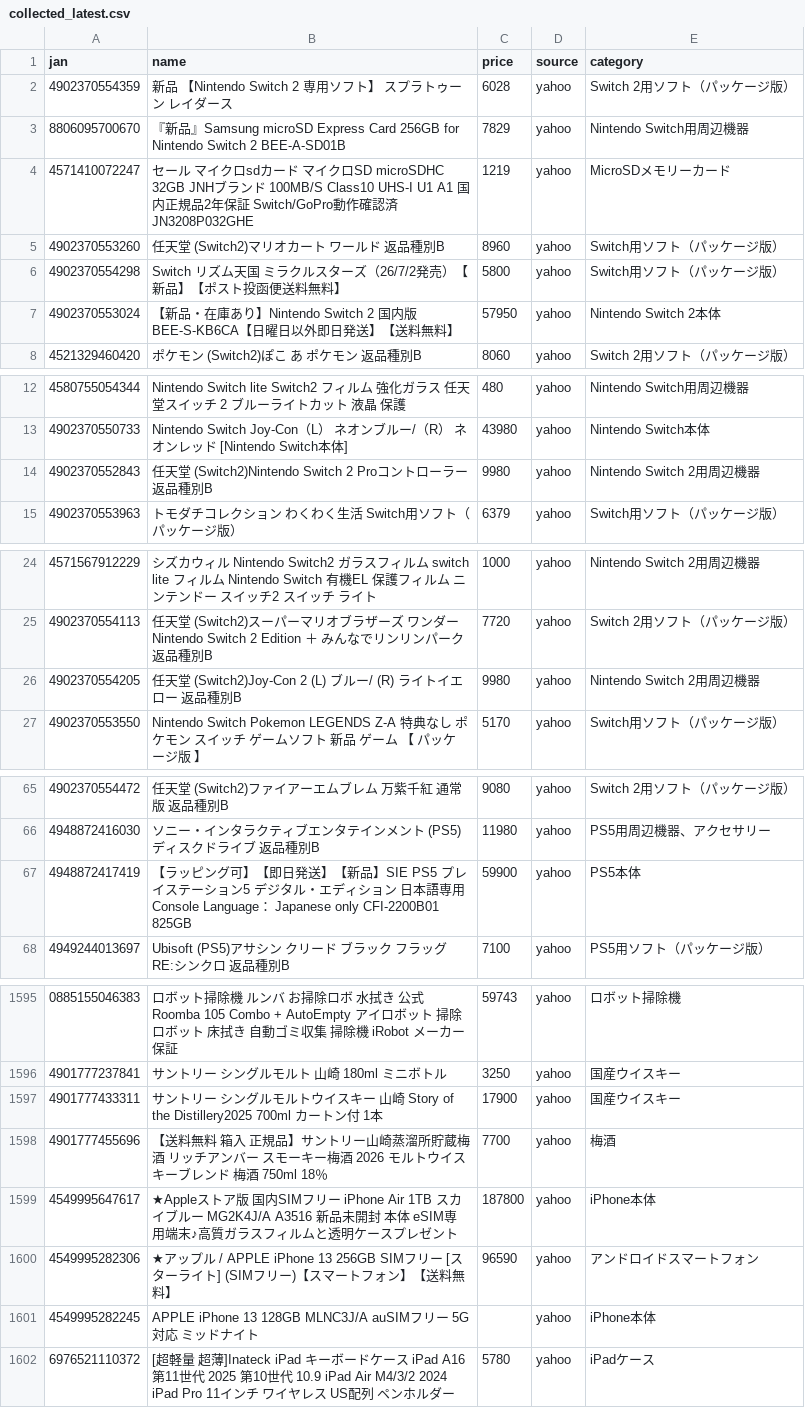
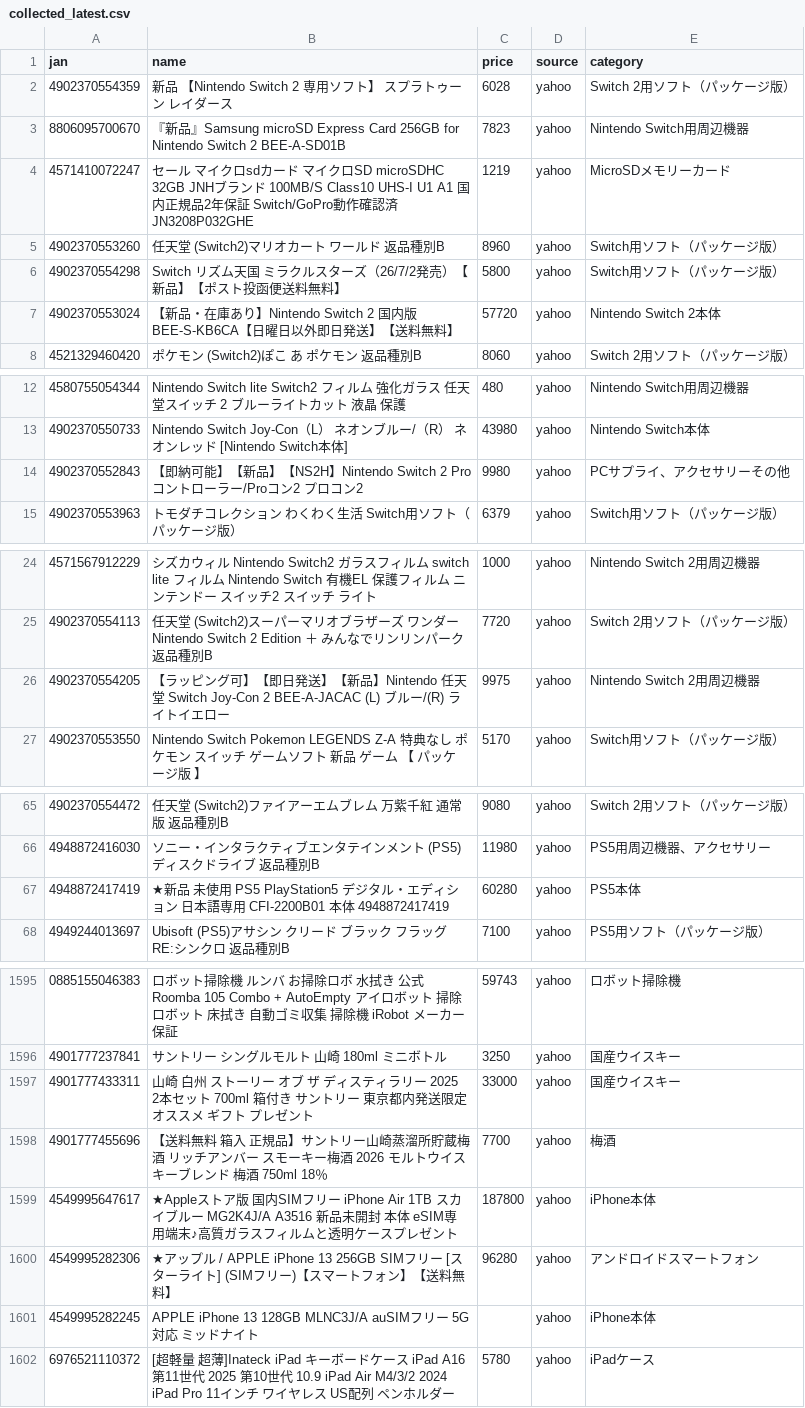
Before and after one commit to TAKUYA-1187/Claude, a CSV file: price_comparison/data/collected/collected_latest.csv, drawn as a sheet; only a part is shown, gaps mark what is left out; the diff covers the shown part only.

```diff
--- a/price_comparison/data/collected/collected_latest.csv
+++ b/price_comparison/data/collected/collected_latest.csv
@@ -2,3 +2,3 @@
 4902370554359,新品 【Nintendo Switch 2 専用ソフト】 スプラトゥーン レイダース,6028,yahoo,Switch 2用ソフト（パッケージ版）
-8806095700670,『新品』Samsung microSD Express Card 256GB for Nintendo Switch 2 BEE-A-SD01B,7829,yahoo,Nintendo Switch用周辺機器
+8806095700670,『新品』Samsung microSD Express Card 256GB for Nintendo Switch 2 BEE-A-SD01B,7823,yahoo,Nintendo Switch用周辺機器
 4571410072247,セール マイクロsdカード マイクロSD microSDHC 32GB JNHブランド 100MB/S Class10 UHS-I U1 A1 国内正規品2年保証 Switch/GoPro動作確認済JN3208P032GHE,1219,yahoo,MicroSDメモリーカード
@@ -6,3 +6,3 @@
 4902370554298,Switch　リズム天国　ミラクルスターズ（26/7/2発売）【新品】【ポスト投函便送料無料】,5800,yahoo,Switch用ソフト（パッケージ版）
-4902370553024,【新品・在庫あり】Nintendo Switch 2 国内版 BEE-S-KB6CA【日曜日以外即日発送】【送料無料】,57950,yahoo,Nintendo Switch 2本体
+4902370553024,【新品・在庫あり】Nintendo Switch 2 国内版 BEE-S-KB6CA【日曜日以外即日発送】【送料無料】,57720,yahoo,Nintendo Switch 2本体
 4521329460420,ポケモン (Switch2)ぽこ あ ポケモン 返品種別B,8060,yahoo,Switch 2用ソフト（パッケージ版）
@@ -13,3 +13,3 @@
 4902370550733,Nintendo Switch Joy-Con（L） ネオンブルー/（R） ネオンレッド [Nintendo Switch本体],43980,yahoo,Nintendo Switch本体
-4902370552843,任天堂 (Switch2)Nintendo Switch 2 Proコントローラー 返品種別B,9980,yahoo,Nintendo Switch 2用周辺機器
+4902370552843,【即納可能】【新品】【NS2H】Nintendo Switch 2 Proコントローラー/Proコン2 プロコン2,9980,yahoo,PCサプライ、アクセサリーその他
 4902370553963,トモダチコレクション わくわく生活 Switch用ソフト（パッケージ版）,6379,yahoo,Switch用ソフト（パッケージ版）
@@ -25,3 +25,3 @@
 4902370554113,任天堂 (Switch2)スーパーマリオブラザーズ ワンダー Nintendo Switch 2 Edition ＋ みんなでリンリンパーク 返品種別B,7720,yahoo,Switch 2用ソフト（パッケージ版）
-4902370554205,任天堂 (Switch2)Joy-Con 2 (L) ブルー/ (R) ライトイエロー 返品種別B,9980,yahoo,Nintendo Switch 2用周辺機器
+4902370554205,【ラッピング可】【即日発送】【新品】Nintendo 任天堂 Switch Joy-Con 2 BEE-A-JACAC (L) ブルー/(R) ライトイエロー,9975,yahoo,Nintendo Switch 2用周辺機器
 4902370553550,Nintendo Switch Pokemon LEGENDS Z-A 特典なし ポケモン スイッチ ゲームソフト 新品 ゲーム 【 パッケージ版 】,5170,yahoo,Switch用ソフト（パッケージ版）
@@ -66,3 +66,3 @@
 4948872416030,ソニー・インタラクティブエンタテインメント (PS5)ディスクドライブ 返品種別B,11980,yahoo,PS5用周辺機器、アクセサリー
-4948872417419,【ラッピング可】【即日発送】【新品】SIE PS5 プレイステーション5 デジタル・エディション 日本語専用 Console Language： Japanese only CFI-2200B01 825GB,59900,yahoo,PS5本体
+4948872417419,★新品 未使用 PS5 PlayStation5 デジタル・エディション 日本語専用 CFI-2200B01 本体　4948872417419,60280,yahoo,PS5本体
 4949244013697,Ubisoft (PS5)アサシン クリード ブラック フラッグ RE:シンクロ 返品種別B,7100,yahoo,PS5用ソフト（パッケージ版）
@@ -1596,6 +1596,6 @@
 4901777237841,サントリー シングルモルト 山崎 180ml ミニボトル,3250,yahoo,国産ウイスキー
-4901777433311,サントリー シングルモルトウイスキー 山崎 Story of the Distillery2025 700ml カートン付 1本,17900,yahoo,国産ウイスキー
+4901777433311,山崎 白州 ストーリー オブ ザ ディスティラリー 2025 2本セット 700ml 箱付き サントリー 東京都内発送限定 オススメ ギフト プレゼント,33000,yahoo,国産ウイスキー
 4901777455696,【送料無料 箱入 正規品】サントリー山崎蒸溜所貯蔵梅酒 リッチアンバー スモーキー梅酒 2026 モルトウイスキーブレンド 梅酒 750ml 18％,7700,yahoo,梅酒
 4549995647617,★Appleストア版 国内SIMフリー iPhone Air 1TB スカイブルー MG2K4J/A A3516 新品未開封 本体  eSIM専用端末♪高質ガラスフィルムと透明ケースプレゼント,187800,yahoo,iPhone本体
-4549995282306,★アップル / APPLE iPhone 13 256GB SIMフリー [スターライト] (SIMフリー)【スマートフォン】【送料無料】,96590,yahoo,アンドロイドスマートフォン
+4549995282306,★アップル / APPLE iPhone 13 256GB SIMフリー [スターライト] (SIMフリー)【スマートフォン】【送料無料】,96280,yahoo,アンドロイドスマートフォン
 4549995282245,APPLE iPhone 13 128GB MLNC3J/A auSIMフリー 5G対応 ミッドナイト,,yahoo,iPhone本体
```
Also changed, not shown: 3 added rows and 37 edited cells elsewhere in this file, 1 other file.
